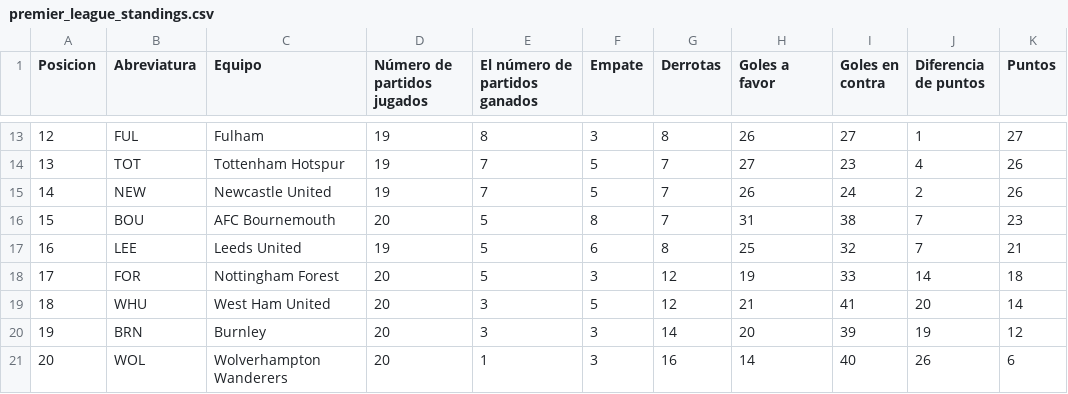
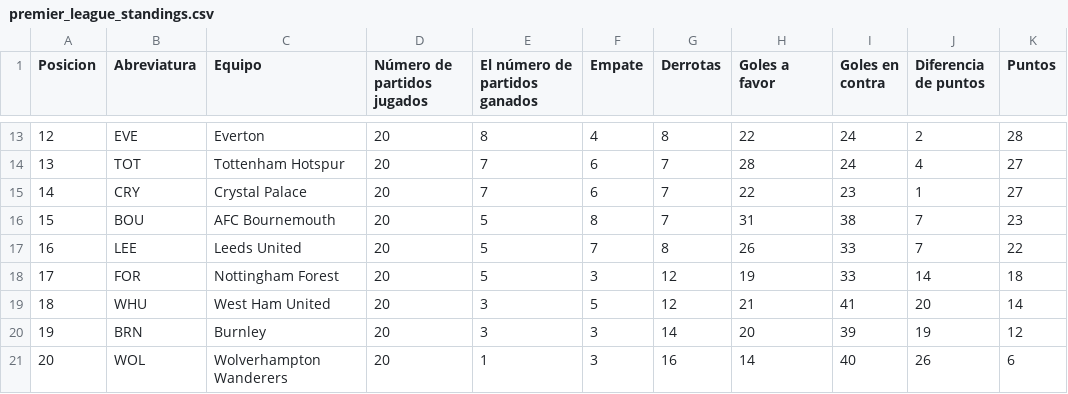
Before and after one commit to AndresPlazas19931504/scrapper-deportes-devops, a CSV file: data/premier_league_standings.csv, drawn as a sheet; only a part is shown, gaps mark what is left out; the diff covers the shown part only.

```diff
--- a/data/premier_league_standings.csv
+++ b/data/premier_league_standings.csv
@@ -13,6 +13,6 @@ Posicion,Abreviatura,Equipo,Número de partidos jugados,El número de partidos g
-12,FUL,Fulham,19,8,3,8,26,27,1,27
-13,TOT,Tottenham Hotspur,19,7,5,7,27,23,4,26
-14,NEW,Newcastle United,19,7,5,7,26,24,2,26
+12,EVE,Everton,20,8,4,8,22,24,2,28
+13,TOT,Tottenham Hotspur,20,7,6,7,28,24,4,27
+14,CRY,Crystal Palace,20,7,6,7,22,23,1,27
 15,BOU,AFC Bournemouth,20,5,8,7,31,38,7,23
-16,LEE,Leeds United,19,5,6,8,25,32,7,21
+16,LEE,Leeds United,20,5,7,8,26,33,7,22
 17,FOR,Nottingham Forest,20,5,3,12,19,33,14,18
```
Also changed, not shown: 73 edited cells elsewhere in this file.
